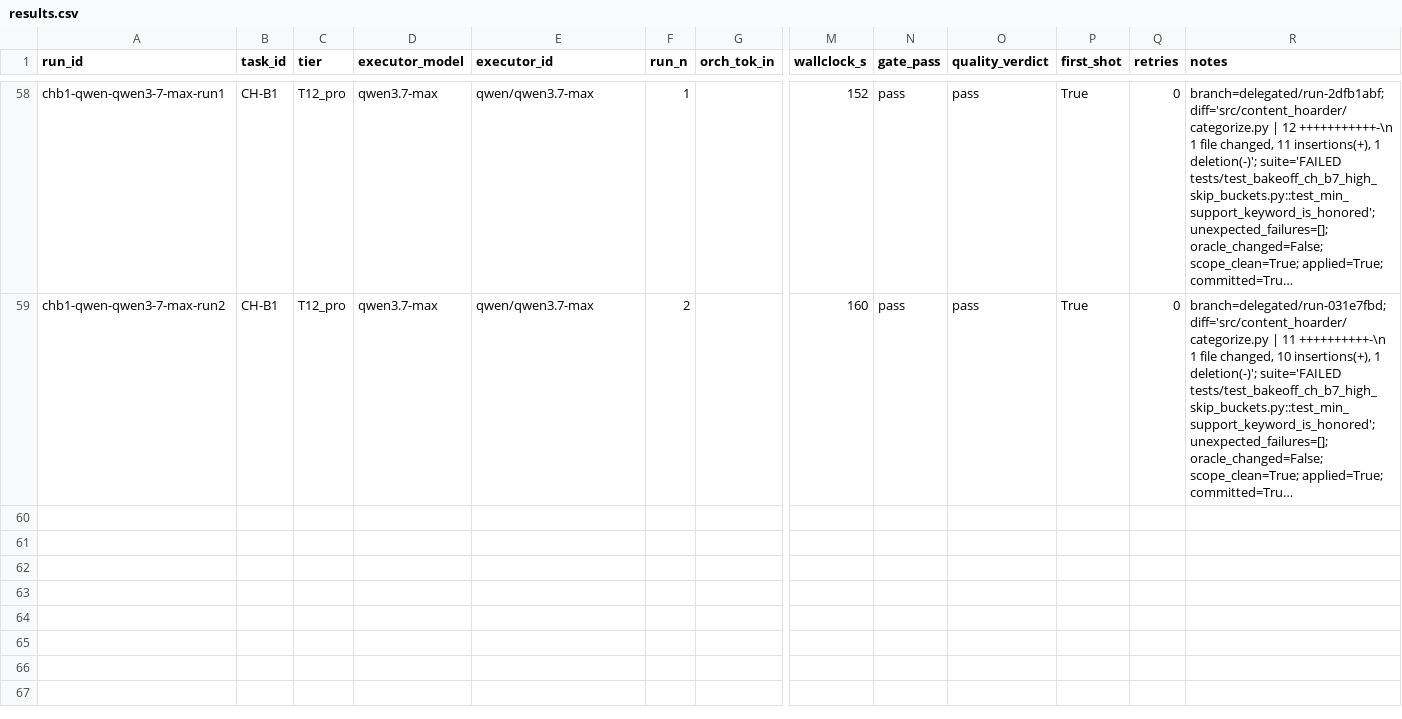
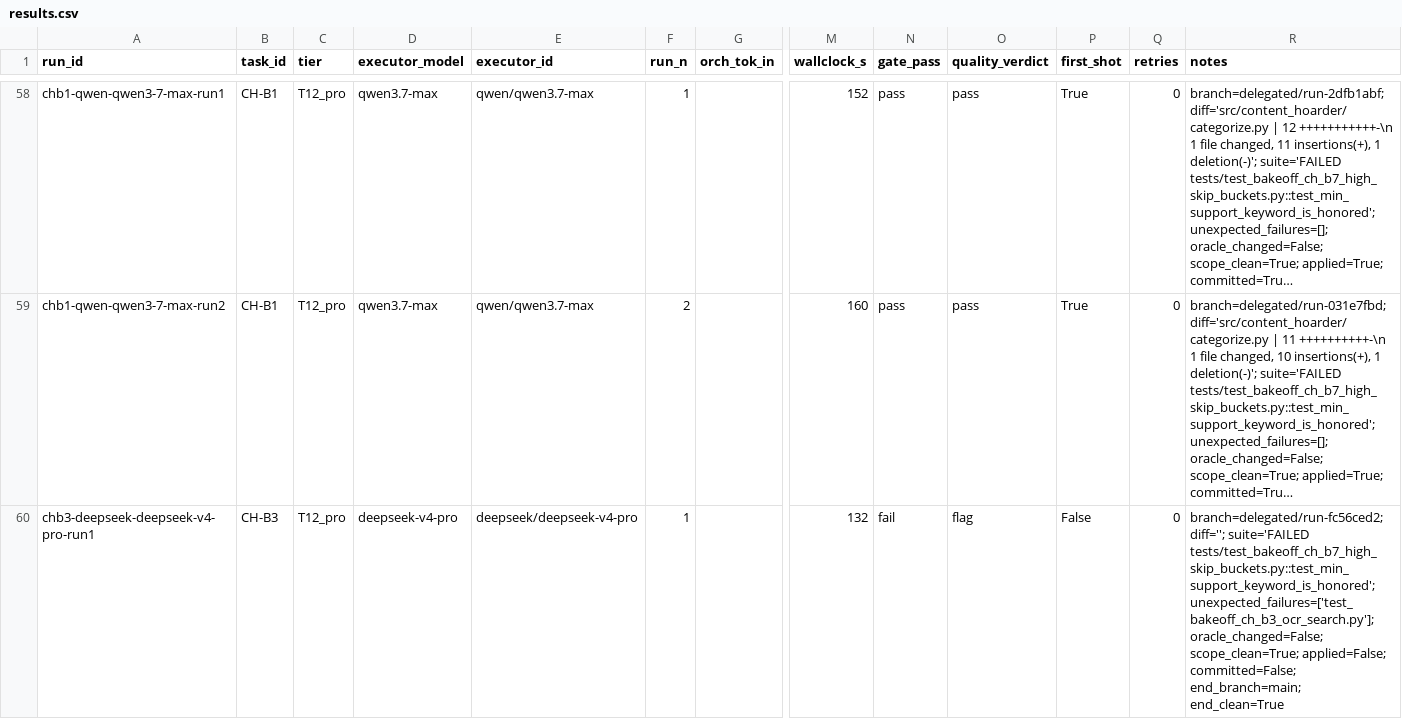
Before and after one commit to asmartin-ai/content-hoarder, a CSV file: bakeoff/results.csv, drawn as a sheet; only a part is shown, gaps mark what is left out; long unchanged cells end in …; rows hold the shown columns only; the diff names each change by its address in the sheet, - before the commit and + after, or states it on an @@ line.

Commit message:
bakeoff: chb3-deepseek-deepseek-v4-pro-run1 fail

```diff
--- a/bakeoff/results.csv
+++ b/bakeoff/results.csv
+row 60: chb3-deepseek-deepseek-v4-pro-run1 | CH-B3 | T12_pro | deepseek-v4-pro | deepseek/deepseek-v4-pro | 1 |  | 132 | fail | flag | False | 0 | branch=delegated/run-fc56ced2; diff=''; suite='FAILED tests/test_bakeoff_ch_b7_high_skip_buckets.py::test_min_support_keyword_is_honored'; unexpected_failures=['test_bakeoff_ch_b3_ocr_search.py']; oracle_changed=False; scope_clean=True; applied=False; committed=False; end_branch=main; end_clean=True
```
